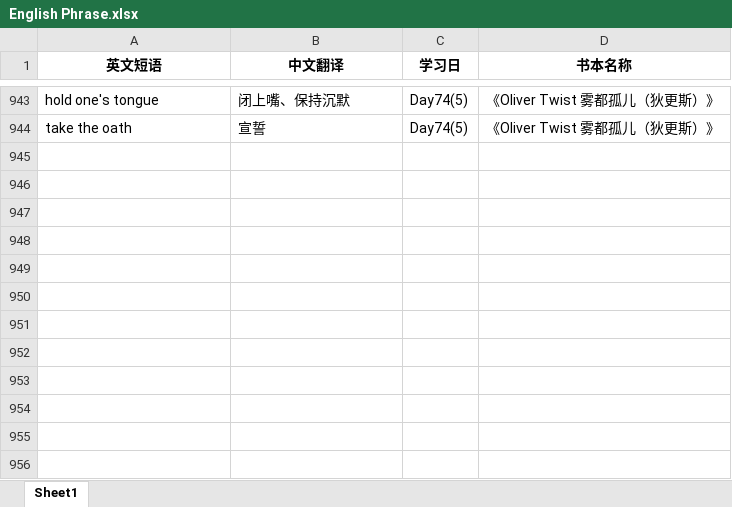
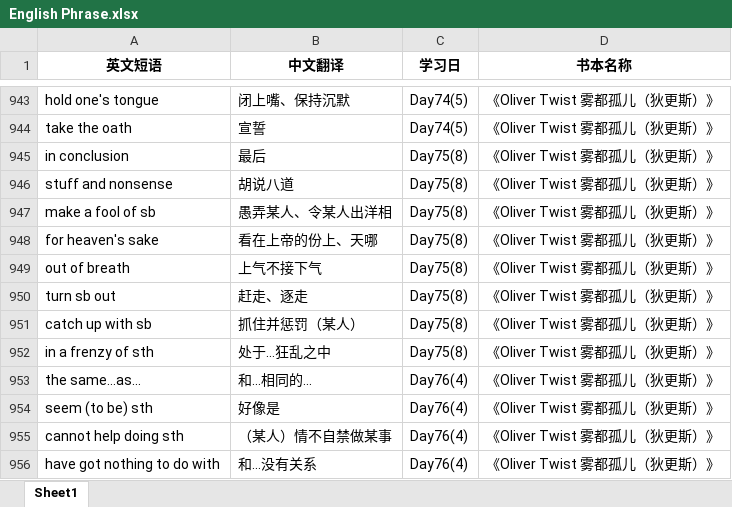
Before and after one commit to sxtiger/English, an Excel workbook: English Phrase.xlsx, sheet Sheet1, drawn as a sheet; only a part is shown, gaps mark what is left out; values as stored, in another font and other column widths than the file's, no borders; the diff names each change by its address in the sheet, - before the commit and + after, or states it on an @@ line.

Commit message:
Update English Phrase.xlsx

```diff
--- a/English Phrase.xlsx (sheet Sheet1)
+++ b/English Phrase.xlsx (sheet Sheet1)
+row 945: in conclusion | 最后 | Day75(8) | 《Oliver Twist 雾都孤儿（狄更斯）》
+row 946: stuff and nonsense | 胡说八道 | Day75(8) | 《Oliver Twist 雾都孤儿（狄更斯）》
+row 947: make a fool of sb | 愚弄某人、令某人出洋相 | Day75(8) | 《Oliver Twist 雾都孤儿（狄更斯）》
+row 948: for heaven's sake | 看在上帝的份上、天哪 | Day75(8) | 《Oliver Twist 雾都孤儿（狄更斯）》
+row 949: out of breath | 上气不接下气 | Day75(8) | 《Oliver Twist 雾都孤儿（狄更斯）》
+row 950: turn sb out | 赶走、逐走 | Day75(8) | 《Oliver Twist 雾都孤儿（狄更斯）》
+row 951: catch up with sb | 抓住并惩罚（某人） | Day75(8) | 《Oliver Twist 雾都孤儿（狄更斯）》
+row 952: in a frenzy of sth | 处于...狂乱之中 | Day75(8) | 《Oliver Twist 雾都孤儿（狄更斯）》
+row 953: the same...as... | 和...相同的... | Day76(4) | 《Oliver Twist 雾都孤儿（狄更斯）》
+row 954: seem (to be) sth | 好像是 | Day76(4) | 《Oliver Twist 雾都孤儿（狄更斯）》
+row 955: cannot help doing sth | （某人）情不自禁做某事 | Day76(4) | 《Oliver Twist 雾都孤儿（狄更斯）》
+row 956: have got nothing to do with | 和...没有关系 | Day76(4) | 《Oliver Twist 雾都孤儿（狄更斯）》
```
